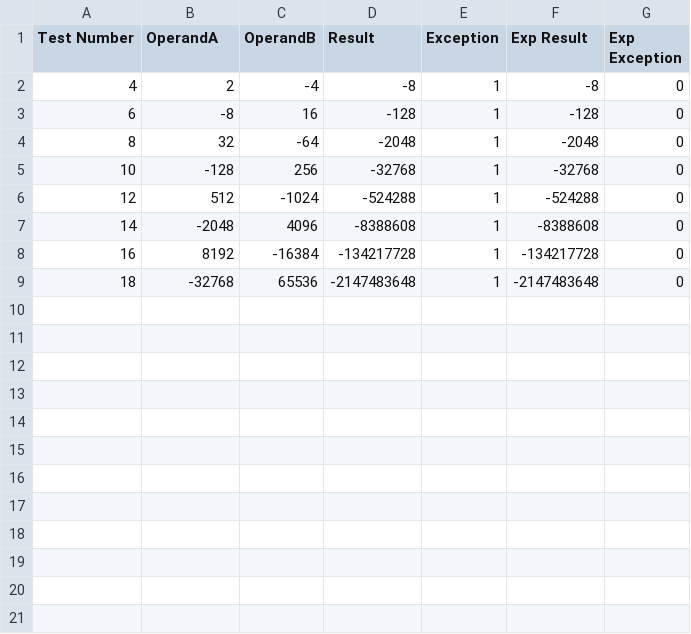
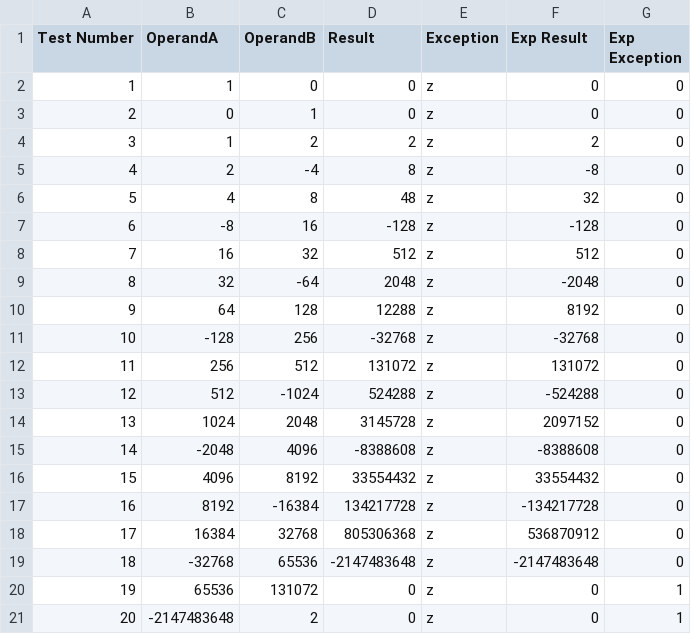
Before and after one commit to TimothyGeissler/verilog-multdiv, a CSV file: multbasic_diff.csv, drawn as a sheet.

```diff
--- a/multbasic_diff.csv
+++ b/multbasic_diff.csv
@@ -1,9 +1,21 @@
 Test Number, OperandA, OperandB, Result, Exception, Exp Result, Exp Exception
-4,          2,         -4,         -8,1,         -8,0
-6,         -8,         16,       -128,1,       -128,0
-8,         32,        -64,      -2048,1,      -2048,0
-10,       -128,        256,     -32768,1,     -32768,0
-12,        512,      -1024,    -524288,1,    -524288,0
-14,      -2048,       4096,   -8388608,1,   -8388608,0
-16,       8192,     -16384, -134217728,1, -134217728,0
-18,     -32768,      65536,-2147483648,1,-2147483648,0
+1,          1,          0,          0,z,          0,0
+2,          0,          1,          0,z,          0,0
+3,          1,          2,          2,z,          2,0
+4,          2,         -4,          8,z,         -8,0
+5,          4,          8,         48,z,         32,0
+6,         -8,         16,       -128,z,       -128,0
+7,         16,         32,        512,z,        512,0
+8,         32,        -64,       2048,z,      -2048,0
+9,         64,        128,      12288,z,       8192,0
+10,       -128,        256,     -32768,z,     -32768,0
+11,        256,        512,     131072,z,     131072,0
+12,        512,      -1024,     524288,z,    -524288,0
+13,       1024,       2048,    3145728,z,    2097152,0
+14,      -2048,       4096,   -8388608,z,   -8388608,0
+15,       4096,       8192,   33554432,z,   33554432,0
+16,       8192,     -16384,  134217728,z, -134217728,0
+17,      16384,      32768,  805306368,z,  536870912,0
+18,     -32768,      65536,-2147483648,z,-2147483648,0
+19,      65536,     131072,          0,z,          0,1
+20,-2147483648,          2,          0,z,          0,1
```
Also changed, not shown: multbasic_actual.csv, 26 other files.
